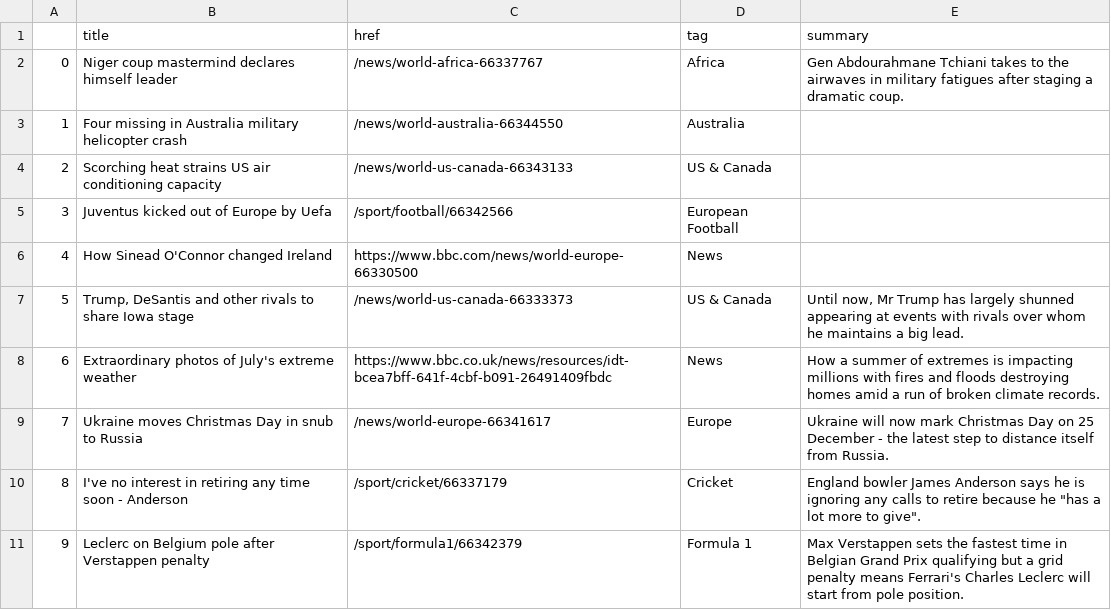
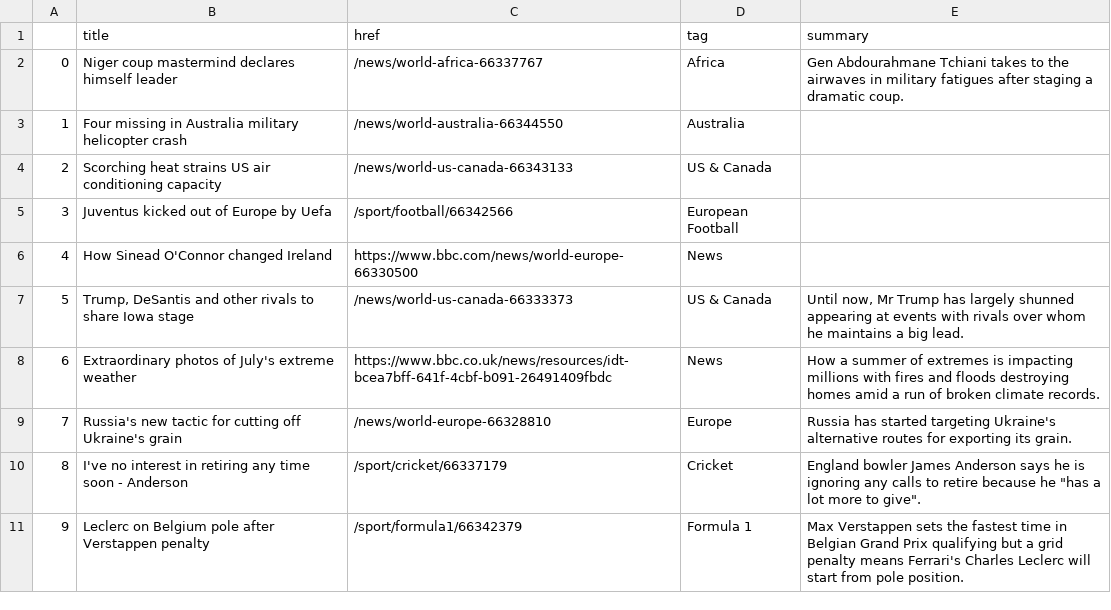
Before and after one commit to jbolster252/scraper.py, a CSV file: bbc-headlines.csv, drawn as a sheet; only a part is shown.

```diff
--- a/bbc-headlines.csv
+++ b/bbc-headlines.csv
@@ -8,3 +8,3 @@
 6,Extraordinary photos of July's extreme weather,https://www.bbc.co.uk/news/resources/idt-bcea7bff-641f-4cbf-b091-26491409fbdc,News,How a summer of extremes is impacting millions with fires and floods destroying homes amid a run of broken climate records.
-7,Ukraine moves Christmas Day in snub to Russia,/news/world-europe-66341617,Europe,Ukraine will now mark Christmas Day on 25 December - the latest step to distance itself from Russia.
+7,Russia's new tactic for cutting off Ukraine's grain,/news/world-europe-66328810,Europe,Russia has started targeting Ukraine's alternative routes for exporting its grain.
 8,I've no interest in retiring any time soon - Anderson,/sport/cricket/66337179,Cricket,"England bowler James Anderson says he is ignoring any calls to retire because he ""has a lot more to give""."
```
